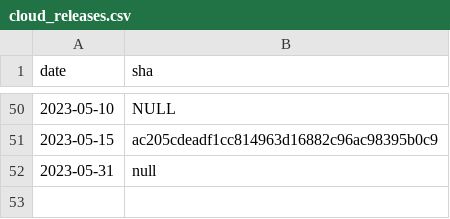
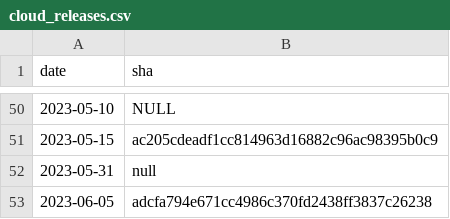
Before and after one commit to cockroachdb/docs, a CSV file: src/current/_data/cloud_releases.csv, drawn as a sheet; only a part is shown, gaps mark what is left out.

Commit message:
June cloud release notes (#17176)
* June cloud release notes

* links

* edits

* review

* nit

```diff
--- a/src/current/_data/cloud_releases.csv
+++ b/src/current/_data/cloud_releases.csv
@@ -52 +52,2 @@ date,sha
 2023-05-31,null
+2023-06-05,adcfa794e671cc4986c370fd2438ff3837c26238
```
Also changed, not shown: 1 other file.
